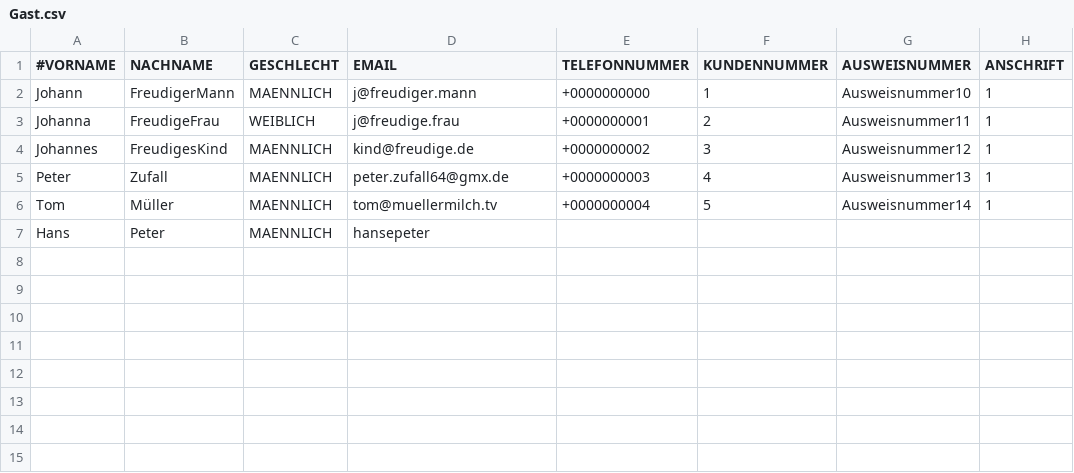
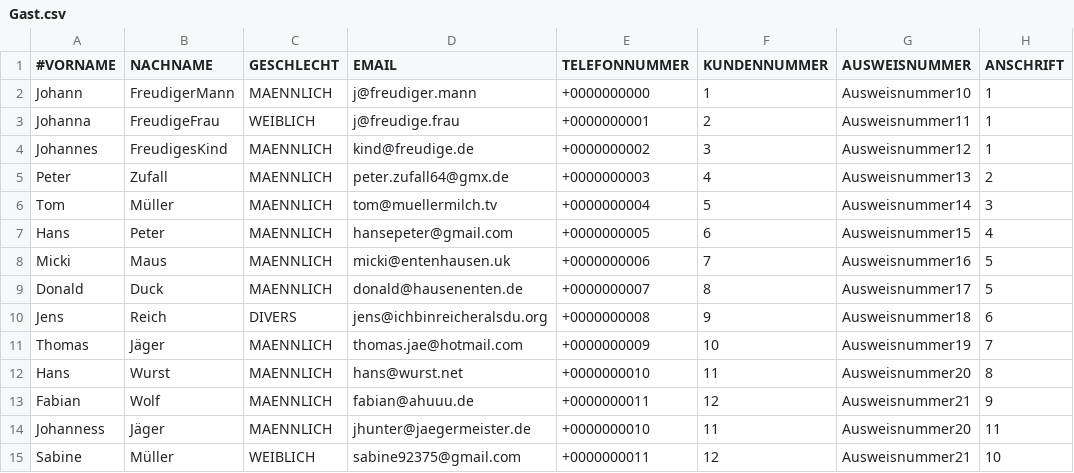
Before and after one commit to NicoZeitz/Campingplatzverwaltung, a CSV file: data/db/Gast.csv, drawn as a sheet.

```diff
--- a/data/db/Gast.csv
+++ b/data/db/Gast.csv
@@ -4,4 +4,12 @@ Johanna;FreudigeFrau;WEIBLICH;j@freudige.frau;+0000000001;2;Ausweisnummer11;1
 Johannes;FreudigesKind;MAENNLICH;kind@freudige.de;+0000000002;3;Ausweisnummer12;1
-Peter;Zufall;MAENNLICH;peter.zufall64@gmx.de;+0000000003;4;Ausweisnummer13;1
-Tom;Müller;MAENNLICH;tom@muellermilch.tv;+0000000004;5;Ausweisnummer14;1
-Hans;Peter;MAENNLICH;hansepeter
+Peter;Zufall;MAENNLICH;peter.zufall64@gmx.de;+0000000003;4;Ausweisnummer13;2
+Tom;Müller;MAENNLICH;tom@muellermilch.tv;+0000000004;5;Ausweisnummer14;3
+Hans;Peter;MAENNLICH;hansepeter@gmail.com;+0000000005;6;Ausweisnummer15;4
+Micki;Maus;MAENNLICH;micki@entenhausen.uk;+0000000006;7;Ausweisnummer16;5
+Donald;Duck;MAENNLICH;donald@hausenenten.de;+0000000007;8;Ausweisnummer17;5
+Jens;Reich;DIVERS;jens@ichbinreicheralsdu.org;+0000000008;9;Ausweisnummer18;6
+Thomas;Jäger;MAENNLICH;thomas.jae@hotmail.com;+0000000009;10;Ausweisnummer19;7
+Hans;Wurst;MAENNLICH;hans@wurst.net;+0000000010;11;Ausweisnummer20;8
+Fabian;Wolf;MAENNLICH;fabian@ahuuu.de;+0000000011;12;Ausweisnummer21;9
+Johanness;Jäger;MAENNLICH;jhunter@jaegermeister.de;+0000000010;11;Ausweisnummer20;11
+Sabine;Müller;WEIBLICH;sabine92375@gmail.com;+0000000011;12;Ausweisnummer21;10
```
Also changed, not shown: 2 other files.
